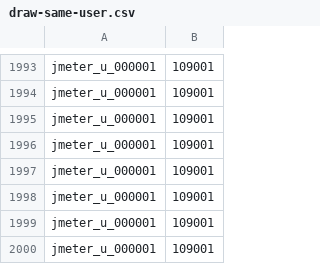
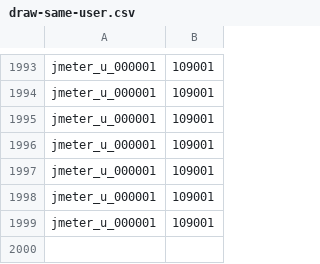
Before and after one commit to kaguranananana/lottery, a CSV file: doc/jmeter/draw-same-user.csv, drawn as a sheet; only a part is shown, gaps mark what is left out.

Commit message:
refactor(csv): remove duplicate entries from draw user datasets

```diff
--- a/doc/jmeter/draw-same-user.csv
+++ b/doc/jmeter/draw-same-user.csv
@@ -1999,2 +1999 @@ jmeter_u_000001,109001
 jmeter_u_000001,109001
-jmeter_u_000001,109001
```
Also changed, not shown: doc/jmeter/draw-users.csv.
